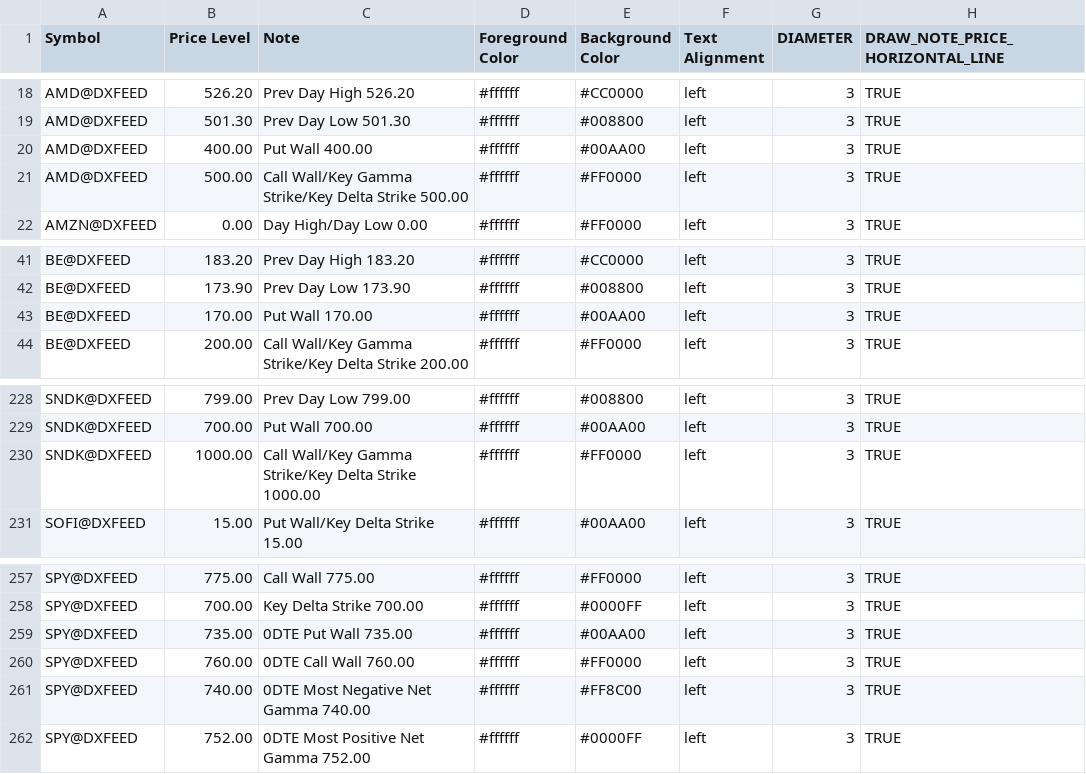
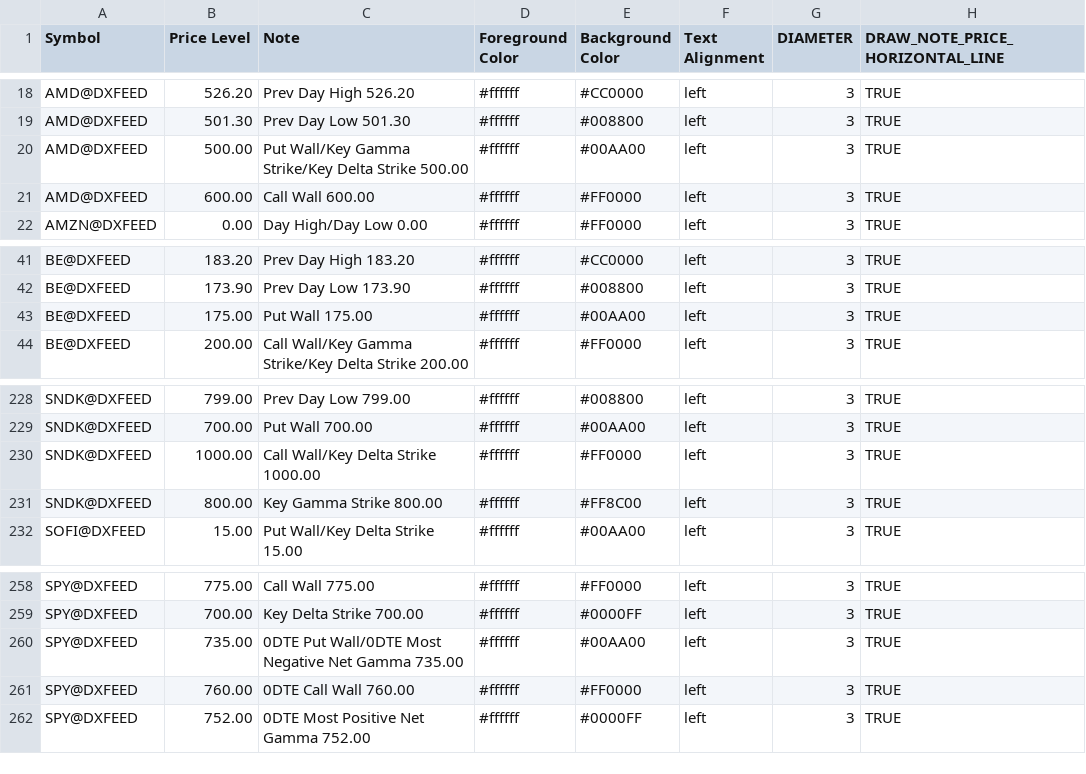
Before and after one commit to marciogmorales/toolbox, a CSV file: bookmap_notes.csv, drawn as a sheet; only a part is shown, gaps mark what is left out.

Commit message:
chore: update bookmap notes (2026-11-17T09:42:31.908Z)

```diff
--- a/bookmap_notes.csv
+++ b/bookmap_notes.csv
@@ -19,4 +19,4 @@ AMD@DXFEED,526.20,Prev Day High 526.20,#ffffff,#CC0000,left,3,TRUE
 AMD@DXFEED,501.30,Prev Day Low 501.30,#ffffff,#008800,left,3,TRUE
-AMD@DXFEED,400.00,Put Wall 400.00,#ffffff,#00AA00,left,3,TRUE
-AMD@DXFEED,500.00,Call Wall/Key Gamma Strike/Key Delta Strike 500.00,#ffffff,#FF0000,left,3,TRUE
+AMD@DXFEED,500.00,Put Wall/Key Gamma Strike/Key Delta Strike 500.00,#ffffff,#00AA00,left,3,TRUE
+AMD@DXFEED,600.00,Call Wall 600.00,#ffffff,#FF0000,left,3,TRUE
 AMZN@DXFEED,0.00,Day High/Day Low 0.00,#ffffff,#FF0000,left,3,TRUE
@@ -42,3 +42,3 @@ BE@DXFEED,183.20,Prev Day High 183.20,#ffffff,#CC0000,left,3,TRUE
 BE@DXFEED,173.90,Prev Day Low 173.90,#ffffff,#008800,left,3,TRUE
-BE@DXFEED,170.00,Put Wall 170.00,#ffffff,#00AA00,left,3,TRUE
+BE@DXFEED,175.00,Put Wall 175.00,#ffffff,#00AA00,left,3,TRUE
 BE@DXFEED,200.00,Call Wall/Key Gamma Strike/Key Delta Strike 200.00,#ffffff,#FF0000,left,3,TRUE
@@ -229,3 +229,4 @@ SNDK@DXFEED,799.00,Prev Day Low 799.00,#ffffff,#008800,left,3,TRUE
 SNDK@DXFEED,700.00,Put Wall 700.00,#ffffff,#00AA00,left,3,TRUE
-SNDK@DXFEED,1000.00,Call Wall/Key Gamma Strike/Key Delta Strike 1000.00,#ffffff,#FF0000,left,3,TRUE
+SNDK@DXFEED,1000.00,Call Wall/Key Delta Strike 1000.00,#ffffff,#FF0000,left,3,TRUE
+SNDK@DXFEED,800.00,Key Gamma Strike 800.00,#ffffff,#FF8C00,left,3,TRUE
 SOFI@DXFEED,15.00,Put Wall/Key Delta Strike 15.00,#ffffff,#00AA00,left,3,TRUE
@@ -258,5 +259,4 @@ SPY@DXFEED,775.00,Call Wall 775.00,#ffffff,#FF0000,left,3,TRUE
 SPY@DXFEED,700.00,Key Delta Strike 700.00,#ffffff,#0000FF,left,3,TRUE
-SPY@DXFEED,735.00,0DTE Put Wall 735.00,#ffffff,#00AA00,left,3,TRUE
+SPY@DXFEED,735.00,0DTE Put Wall/0DTE Most Negative Net Gamma 735.00,#ffffff,#00AA00,left,3,TRUE
 SPY@DXFEED,760.00,0DTE Call Wall 760.00,#ffffff,#FF0000,left,3,TRUE
-SPY@DXFEED,740.00,0DTE Most Negative Net Gamma 740.00,#ffffff,#FF8C00,left,3,TRUE
 SPY@DXFEED,752.00,0DTE Most Positive Net Gamma 752.00,#ffffff,#0000FF,left,3,TRUE
```
